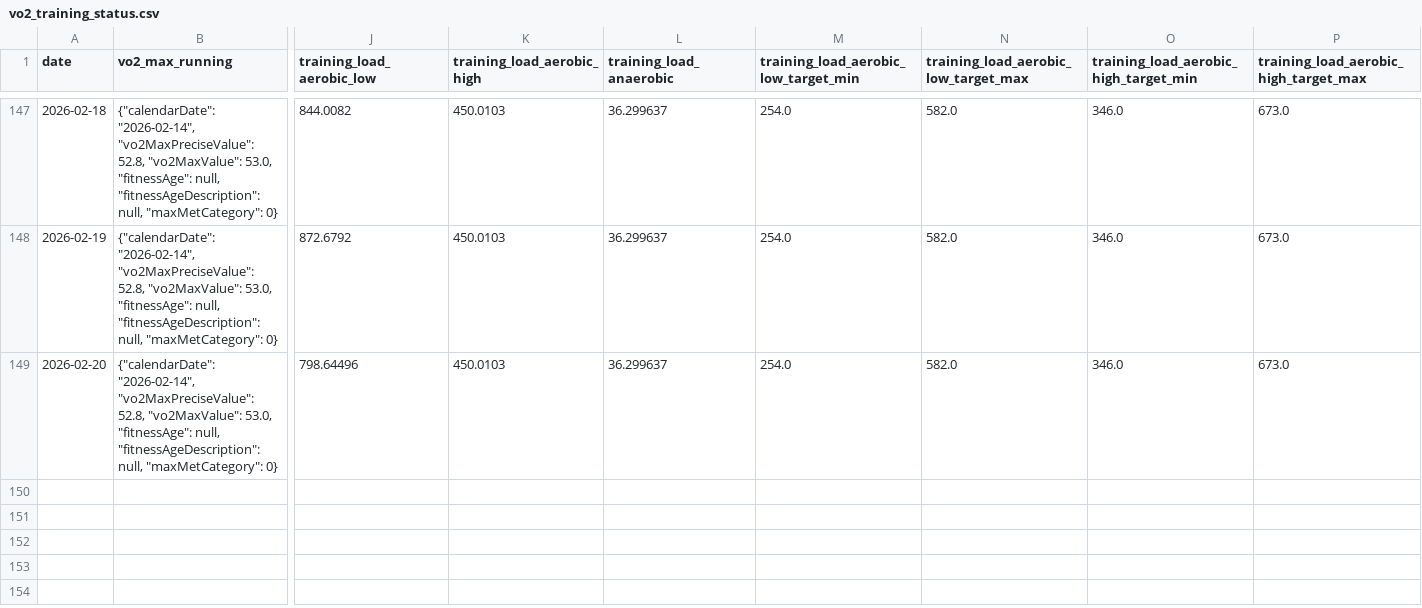
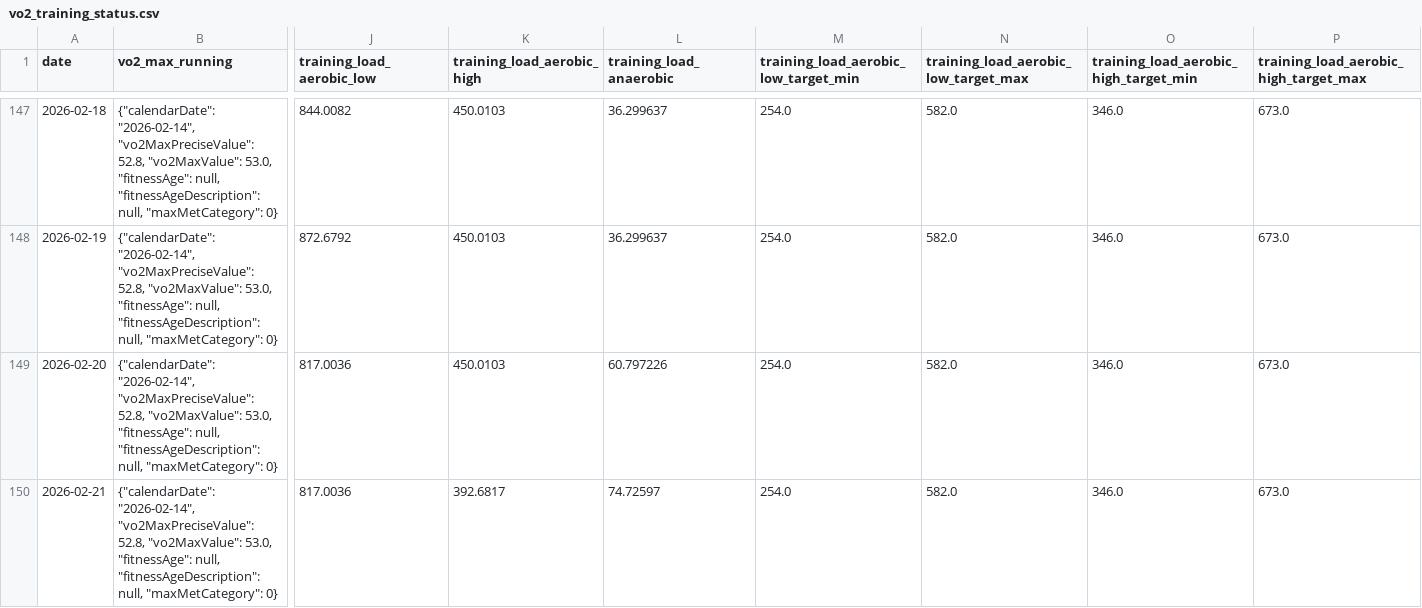
Before and after one commit to sergio-perilla/el_profe, a CSV file: data/physiological/vo2_training_status.csv, drawn as a sheet; only a part is shown, gaps mark what is left out; rows hold the shown columns only; the diff names each change by its address in the sheet, - before the commit and + after, or states it on an @@ line.

```diff
--- a/data/physiological/vo2_training_status.csv
+++ b/data/physiological/vo2_training_status.csv
-J149 (training_load_aerobic_low): 798.64496
+J149 (training_load_aerobic_low): 817.0036
-L149 (training_load_anaerobic): 36.299637
+L149 (training_load_anaerobic): 60.797226
+row 150: 2026-02-21 | {"calendarDate": "2026-02-14", "vo2MaxPreciseValue": 52.8, "vo2MaxValue": 53.0, "fitnessAge": null, "fitnessAgeDescription": null, "maxMetCategory": 0} | 817.0036 | 392.6817 | 74.72597 | 254.0 | 582.0 | 346.0 | 673.0
```
Also changed, not shown: data/activities/running_activities.csv, data/health/daily_metrics.csv, 3 other files.
